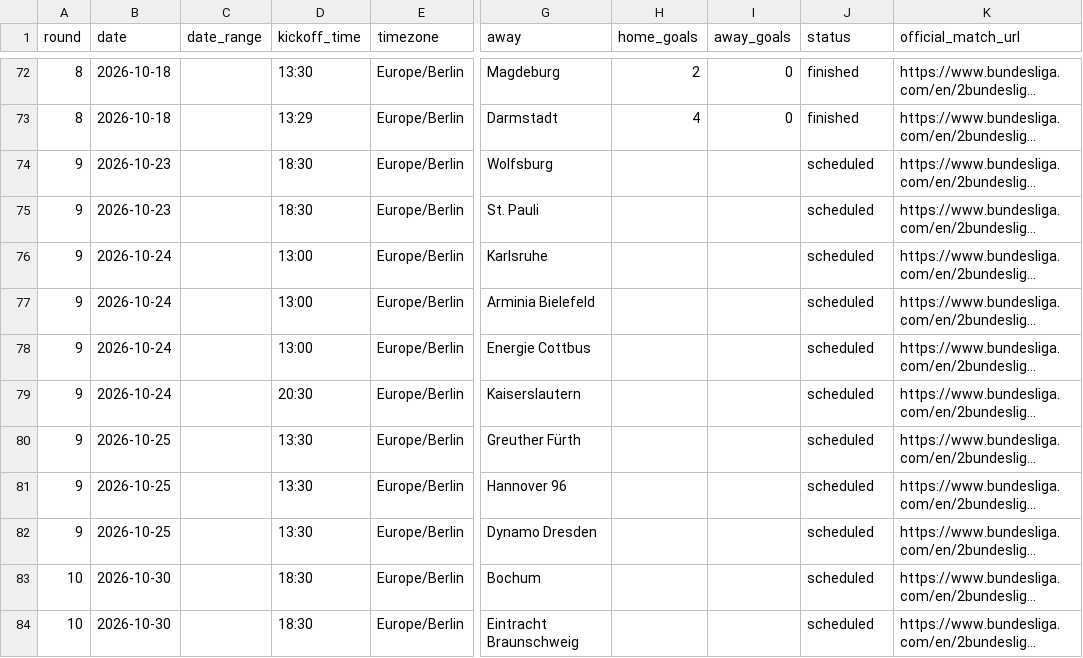
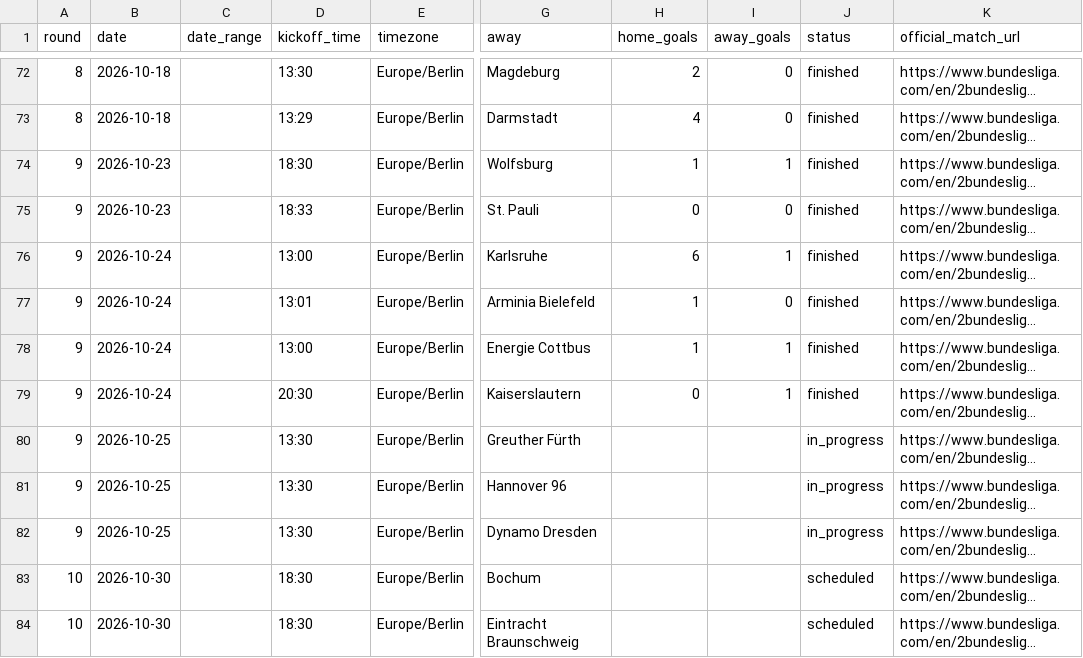
Before and after one commit to wildsonfranciscosilva1986-coder/2-bundesliga-2026-27-dashboard, a CSV file: 2bundesliga_2026_27_results_verified.csv, drawn as a sheet; only a part is shown, gaps mark what is left out; long unchanged cells end in …; the diff names each change by its address in the sheet, - before the commit and + after, or states it on an @@ line.

```diff
--- a/2bundesliga_2026_27_results_verified.csv
+++ b/2bundesliga_2026_27_results_verified.csv
-H74 (home_goals): (empty)
+H74 (home_goals): 1
-I74 (away_goals): (empty)
+I74 (away_goals): 1
-J74:J79 (status): scheduled
+J74:J79 (status): finished
-D75 (kickoff_time): 18:30
+D75 (kickoff_time): 18:33
-H75 (home_goals): (empty)
+H75 (home_goals): 0
-I75 (away_goals): (empty)
+I75 (away_goals): 0
-H76 (home_goals): (empty)
+H76 (home_goals): 6
-I76 (away_goals): (empty)
+I76 (away_goals): 1
-D77 (kickoff_time): 13:00
+D77 (kickoff_time): 13:01
-H77:H78 (home_goals): (empty)
+H77:H78 (home_goals): 1
-I77 (away_goals): (empty)
+I77 (away_goals): 0
-I78:I79 (away_goals): (empty)
+I78:I79 (away_goals): 1
-H79 (home_goals): (empty)
+H79 (home_goals): 0
-J80:J82 (status): scheduled
+J80:J82 (status): in_progress
```
Also changed, not shown: 40 other files.
